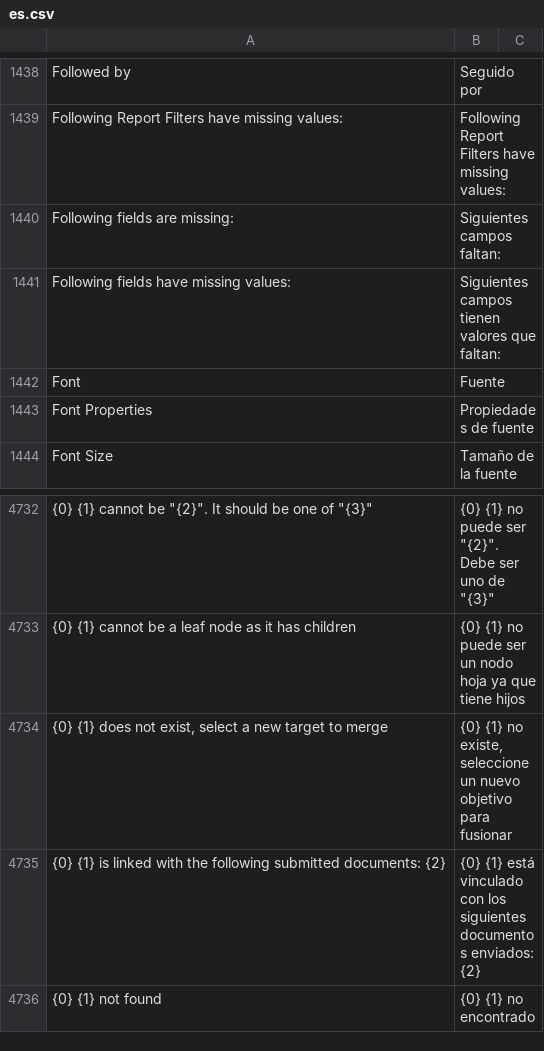
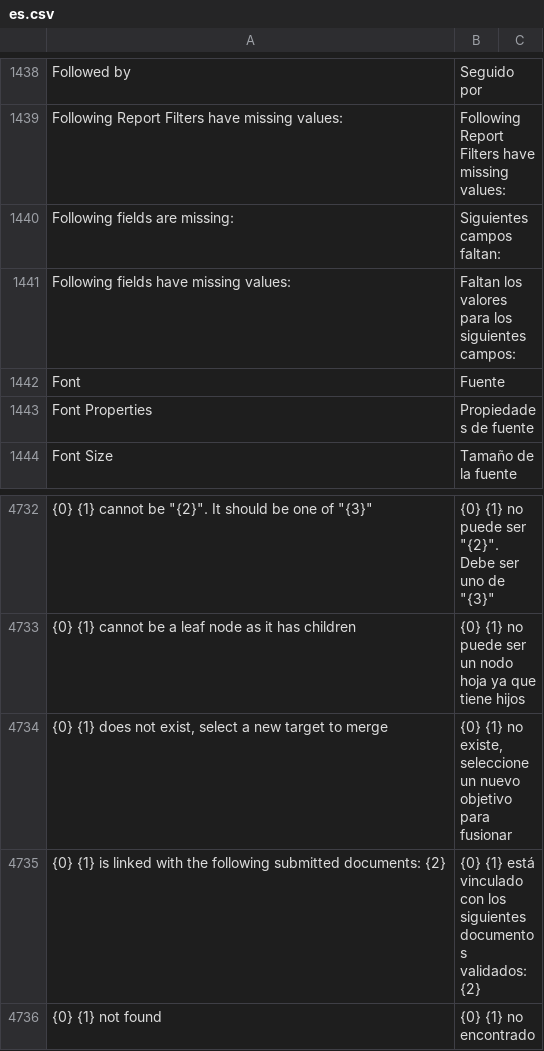
Before and after one commit to fproldan/frappe, a CSV file: frappe/translations/es.csv, drawn as a sheet; only a part is shown, gaps mark what is left out; the diff names each change by its address in the sheet, - before the commit and + after, or states it on an @@ line.

Commit message:
fix

```diff
--- a/frappe/translations/es.csv
+++ b/frappe/translations/es.csv
-B1441: Siguientes campos tienen valores que faltan:
+B1441: Faltan los valores para los siguientes campos:
-B4735: …siguientes documentos enviados: {2}
+B4735: …siguientes documentos validados: {2}
```
